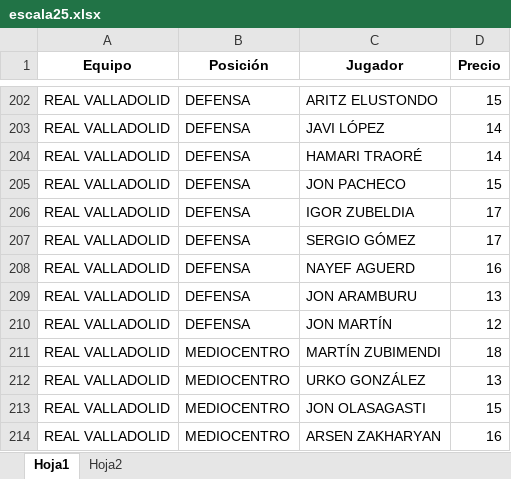
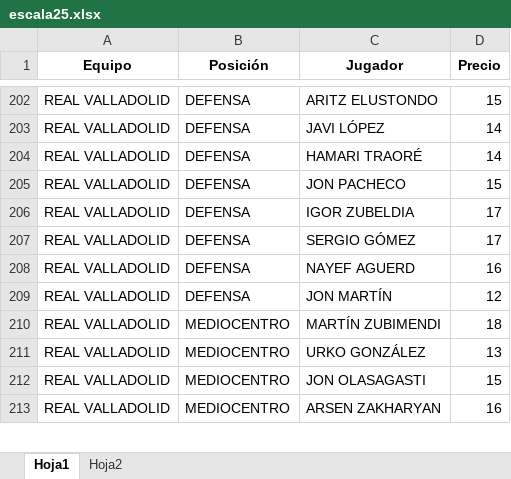
Before and after one commit to manuelvidalsuarez/LigaEscala, an Excel workbook: escala25.xlsx, sheet Hoja1, drawn as a sheet; only a part is shown, gaps mark what is left out; values as stored, in another font and other column widths than the file's, no borders; the diff names each change by its address in the sheet, - before the commit and + after, or states it on an @@ line.

Commit message:
Add files via upload

```diff
--- a/escala25.xlsx (sheet Hoja1)
+++ b/escala25.xlsx (sheet Hoja1)
-row 209: REAL VALLADOLID | DEFENSA | JON ARAMBURU | 13
```
